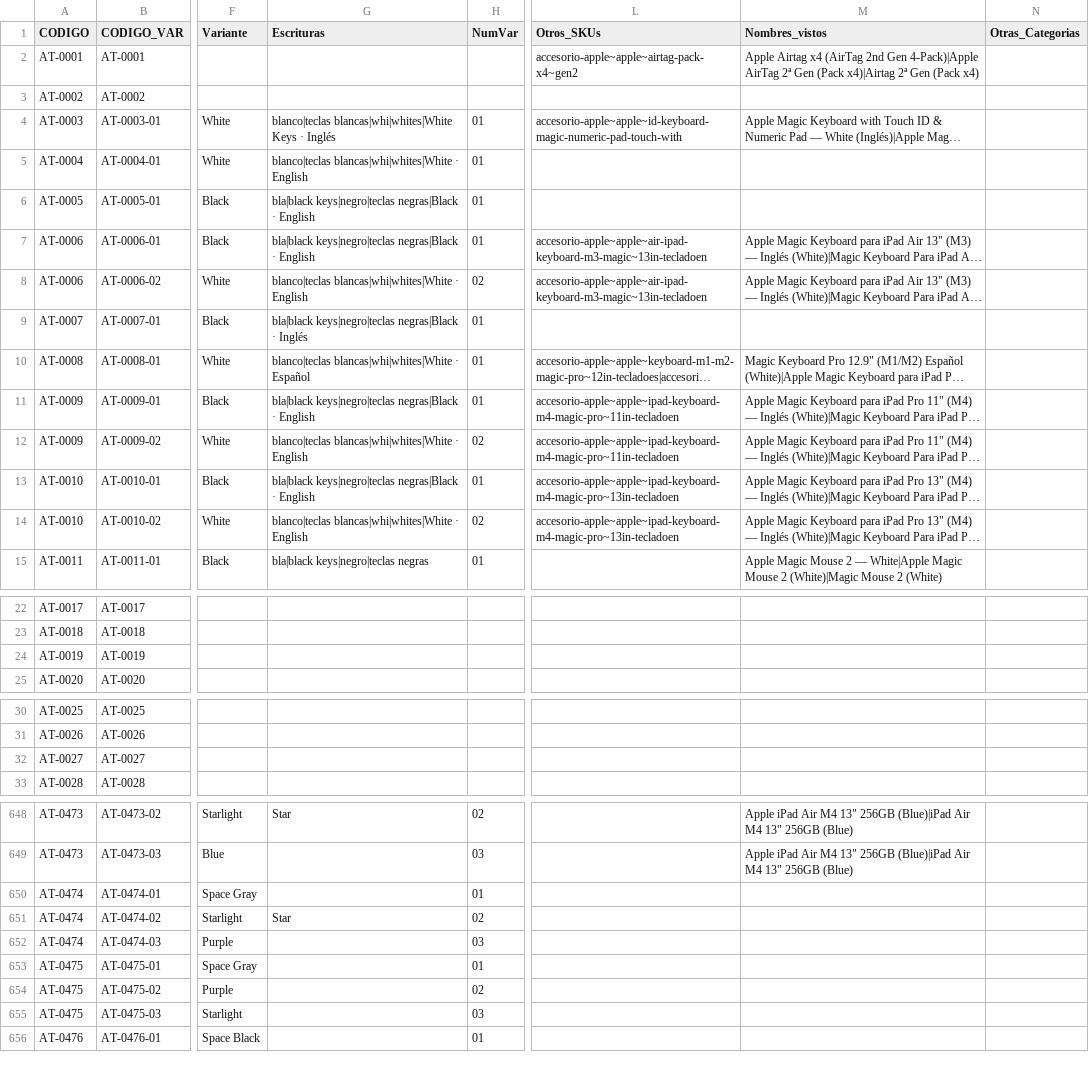
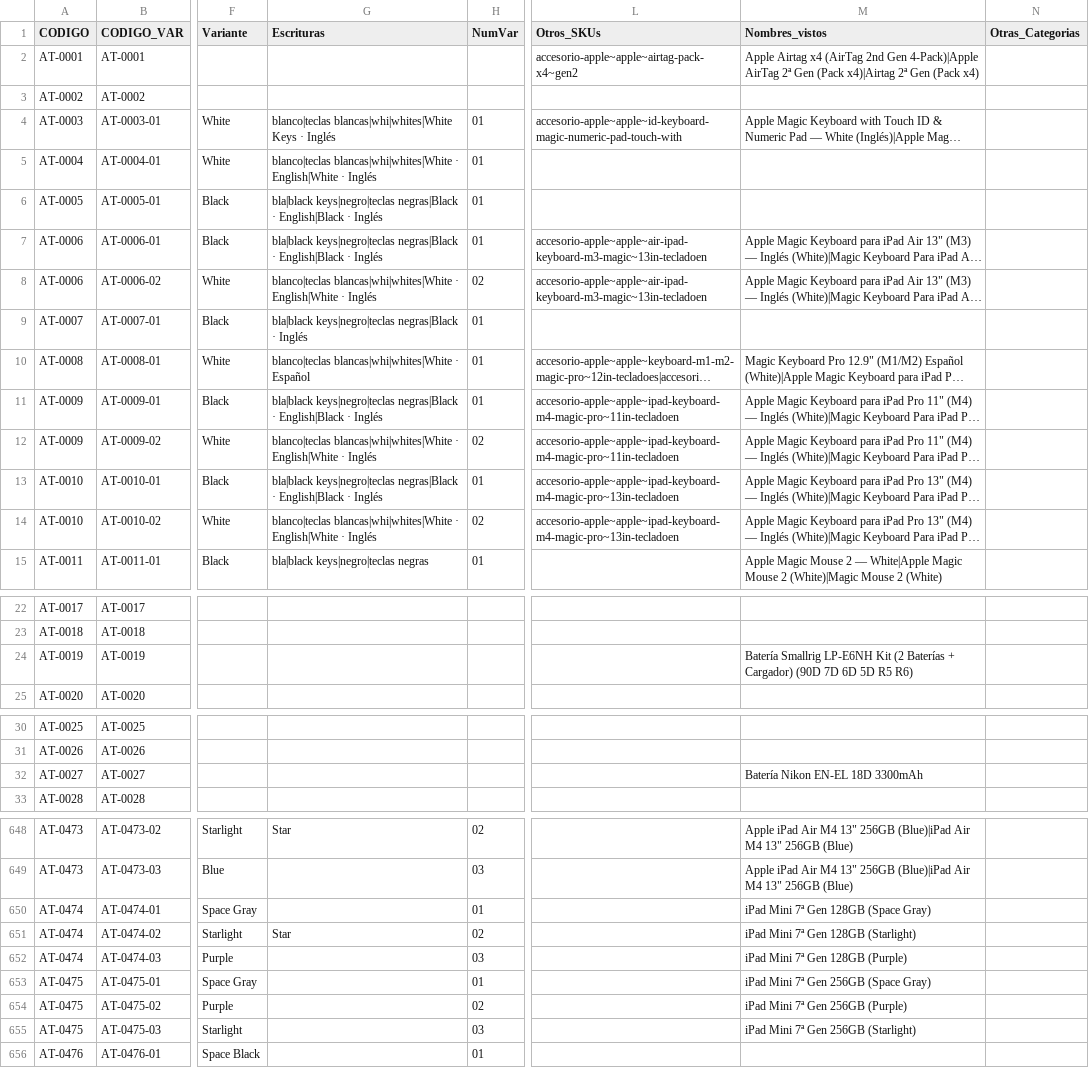
Before and after one commit to Advance33/catalogo-advance, a CSV file: herramientas/catalogo-maestro.csv, drawn as a sheet; only a part is shown, gaps mark what is left out; long unchanged cells end in …; the diff covers the shown part only; the diff names each change by its address in the sheet, - before the commit and + after, or states it on an @@ line.

```diff
--- a/herramientas/catalogo-maestro.csv
+++ b/herramientas/catalogo-maestro.csv
-G5 (Escrituras): …blancas|whi|whites|White · English
+G5 (Escrituras): …blancas|whi|whites|White · English|White · Inglés
-G6:G7 (Escrituras): …negras|Black · English
+G6:G7 (Escrituras): …negras|Black · English|Black · Inglés
-G8 (Escrituras): …blancas|whi|whites|White · English
+G8 (Escrituras): …blancas|whi|whites|White · English|White · Inglés
-G11 (Escrituras): …negras|Black · English
+G11 (Escrituras): …negras|Black · English|Black · Inglés
-G12 (Escrituras): …blancas|whi|whites|White · English
+G12 (Escrituras): …blancas|whi|whites|White · English|White · Inglés
-G13 (Escrituras): …negras|Black · English
+G13 (Escrituras): …negras|Black · English|Black · Inglés
-G14 (Escrituras): …blancas|whi|whites|White · English
+G14 (Escrituras): …blancas|whi|whites|White · English|White · Inglés
-M24 (Nombres_vistos): (empty)
+M24 (Nombres_vistos): Batería Smallrig LP-E6NH Kit (2 Baterías + Cargador) (90D 7D 6D 5D R5 R6)
-M32 (Nombres_vistos): (empty)
+M32 (Nombres_vistos): Batería Nikon EN-EL 18D 3300mAh
-M650 (Nombres_vistos): (empty)
+M650 (Nombres_vistos): iPad Mini 7ª Gen 128GB (Space Gray)
-M651 (Nombres_vistos): (empty)
+M651 (Nombres_vistos): iPad Mini 7ª Gen 128GB (Starlight)
-M652 (Nombres_vistos): (empty)
+M652 (Nombres_vistos): iPad Mini 7ª Gen 128GB (Purple)
-M653 (Nombres_vistos): (empty)
+M653 (Nombres_vistos): iPad Mini 7ª Gen 256GB (Space Gray)
-M654 (Nombres_vistos): (empty)
+M654 (Nombres_vistos): iPad Mini 7ª Gen 256GB (Purple)
-M655 (Nombres_vistos): (empty)
+M655 (Nombres_vistos): iPad Mini 7ª Gen 256GB (Starlight)
```
Also changed, not shown: 3 edited cells elsewhere in this file.
